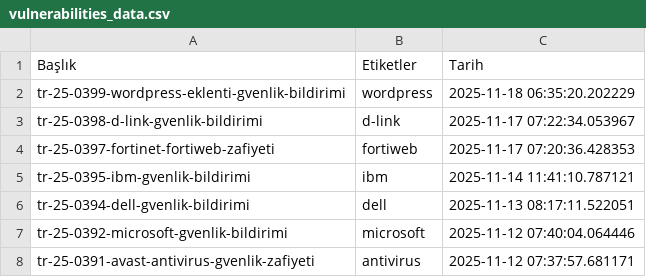
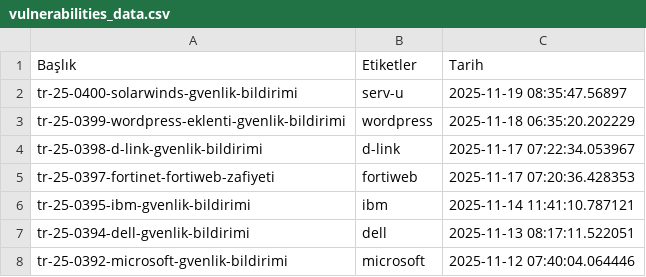
Before and after one commit to emregulerr/usom-zafiyet-panosu, a CSV file: output/vulnerabilities_data.csv, drawn as a sheet; only a part is shown; the shorter side is filled out with more unchanged rows.

```diff
--- a/output/vulnerabilities_data.csv
+++ b/output/vulnerabilities_data.csv
@@ -1,2 +1,3 @@
 Başlık,Etiketler,Tarih
+tr-25-0400-solarwinds-gvenlik-bildirimi,serv-u,2025-11-19 08:35:47.56897
 tr-25-0399-wordpress-eklenti-gvenlik-bildirimi,wordpress,2025-11-18 06:35:20.202229
```
Also changed, not shown: 3 other files.
